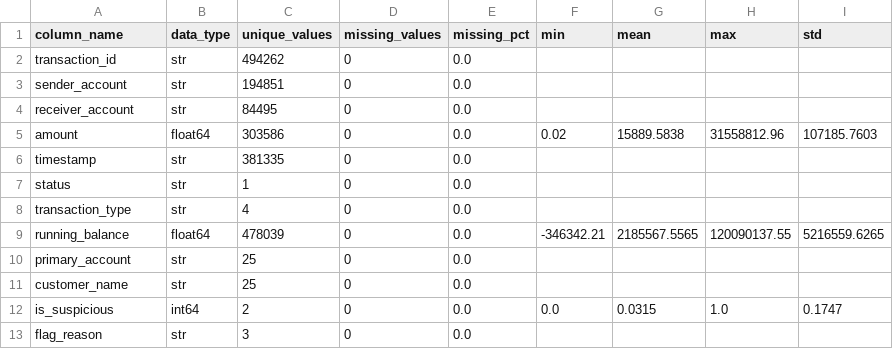
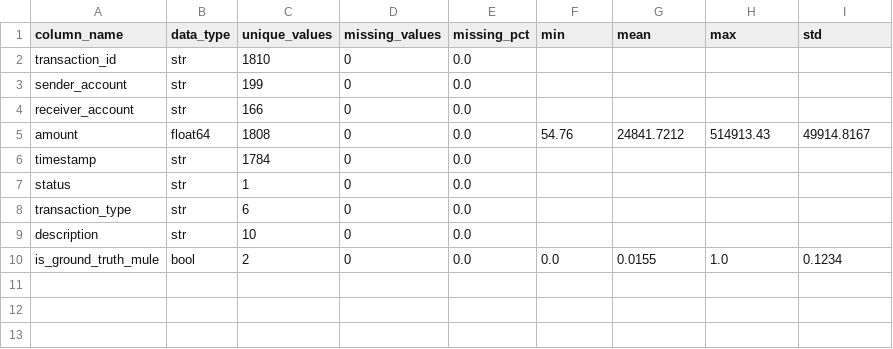
Before and after one commit to Deebiga21/fintrace, a CSV file: backend/app/ml/artifacts/feature_summary.csv, drawn as a sheet.

Commit message:
feat: integrate account intelligence and investigation improvements

```diff
--- a/backend/app/ml/artifacts/feature_summary.csv
+++ b/backend/app/ml/artifacts/feature_summary.csv
@@ -1,13 +1,10 @@
 column_name,data_type,unique_values,missing_values,missing_pct,min,mean,max,std
-transaction_id,str,494262,0,0.0,,,,
-sender_account,str,194851,0,0.0,,,,
-receiver_account,str,84495,0,0.0,,,,
-amount,float64,303586,0,0.0,0.02,15889.5838,31558812.96,107185.7603
-timestamp,str,381335,0,0.0,,,,
+transaction_id,str,1810,0,0.0,,,,
+sender_account,str,199,0,0.0,,,,
+receiver_account,str,166,0,0.0,,,,
+amount,float64,1808,0,0.0,54.76,24841.7212,514913.43,49914.8167
+timestamp,str,1784,0,0.0,,,,
 status,str,1,0,0.0,,,,
-transaction_type,str,4,0,0.0,,,,
-running_balance,float64,478039,0,0.0,-346342.21,2185567.5565,120090137.55,5216559.6265
-primary_account,str,25,0,0.0,,,,
-customer_name,str,25,0,0.0,,,,
-is_suspicious,int64,2,0,0.0,0.0,0.0315,1.0,0.1747
-flag_reason,str,3,0,0.0,,,,
+transaction_type,str,6,0,0.0,,,,
+description,str,10,0,0.0,,,,
+is_ground_truth_mule,bool,2,0,0.0,0.0,0.0155,1.0,0.1234
```
Also changed, not shown: 39 other files.
